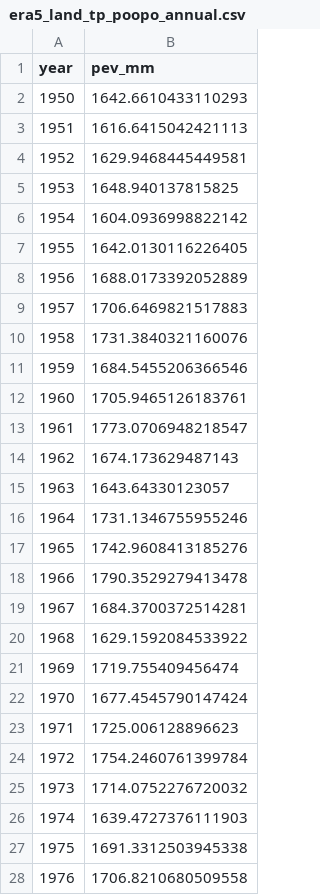
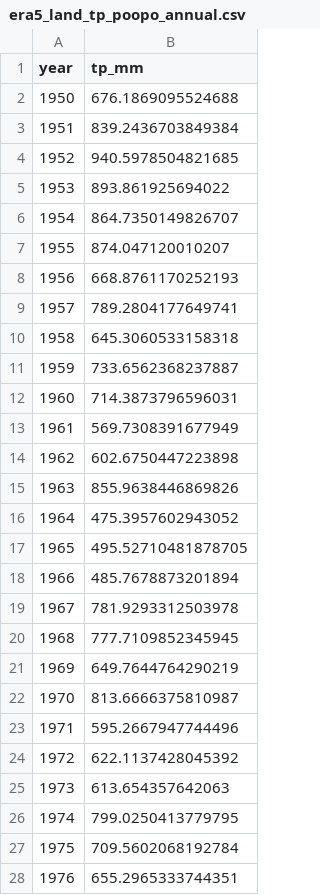
Before and after one commit to nayuAlv/Lake_Poopo, a CSV file: data_cds/processed/era5_land_tp_poopo_annual.csv, drawn as a sheet; only a part is shown; the diff covers the shown part only.

Commit message:
Fix .csv file for pev data

```diff
--- a/data_cds/processed/era5_land_tp_poopo_annual.csv
+++ b/data_cds/processed/era5_land_tp_poopo_annual.csv
@@ -1,28 +1,28 @@
-year,pev_mm
-1950,1642.6610433110293
-1951,1616.6415042421113
-1952,1629.9468445449581
-1953,1648.940137815825
-1954,1604.0936998822142
-1955,1642.0130116226405
-1956,1688.0173392052889
-1957,1706.6469821517883
-1958,1731.3840321160076
-1959,1684.5455206366546
-1960,1705.9465126183761
-1961,1773.0706948218547
-1962,1674.173629487143
-1963,1643.64330123057
-1964,1731.1346755955246
-1965,1742.9608413185276
-1966,1790.3529279413478
-1967,1684.3700372514281
-1968,1629.1592084533922
-1969,1719.755409456474
-1970,1677.4545790147424
-1971,1725.006128896623
-1972,1754.2460761399784
-1973,1714.0752276720032
-1974,1639.4727376111903
-1975,1691.3312503945338
-1976,1706.8210680509558
+year,tp_mm
+1950,676.1869095524688
+1951,839.2436703849384
+1952,940.5978504821685
+1953,893.861925694022
+1954,864.7350149826707
+1955,874.047120010207
+1956,668.8761170252193
+1957,789.2804177649741
+1958,645.3060533158318
+1959,733.6562368237887
+1960,714.3873796596031
+1961,569.7308391677949
+1962,602.6750447223898
+1963,855.9638446869826
+1964,475.3957602943052
+1965,495.52710481878705
+1966,485.7678873201894
+1967,781.9293312503978
+1968,777.7109852345945
+1969,649.7644764290219
+1970,813.6666375810987
+1971,595.2667947744496
+1972,622.1137428045392
+1973,613.654357642063
+1974,799.0250413779795
+1975,709.5602068192784
+1976,655.2965333744351
```
Also changed, not shown: 49 edited cells elsewhere in this file, 2 other files.
